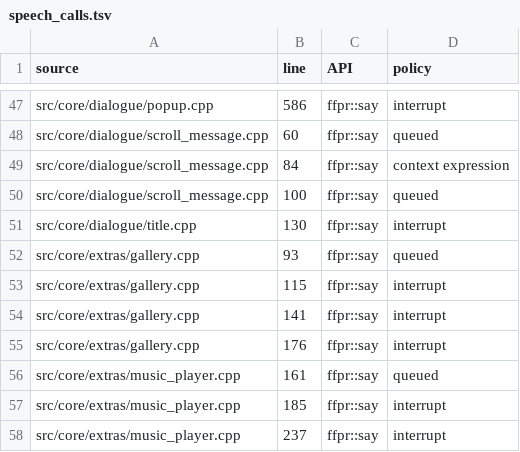
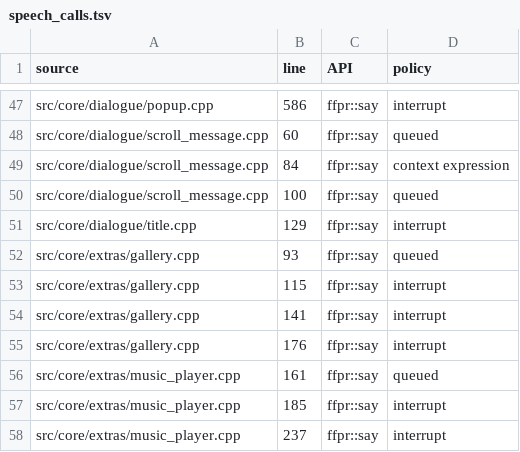
Before and after one commit to bladestorm360/FFPRCore-Screen-Reader, a TSV file: docs/re/speech_calls.tsv, drawn as a sheet; only a part is shown, gaps mark what is left out.

```diff
--- a/docs/re/speech_calls.tsv
+++ b/docs/re/speech_calls.tsv
@@ -50,3 +50,3 @@ src/core/dialogue/scroll_message.cpp	84	ffpr::say	context expression
 src/core/dialogue/scroll_message.cpp	100	ffpr::say	queued
-src/core/dialogue/title.cpp	130	ffpr::say	interrupt
+src/core/dialogue/title.cpp	129	ffpr::say	interrupt
 src/core/extras/gallery.cpp	93	ffpr::say	queued
```
Also changed, not shown: 15 other files.
